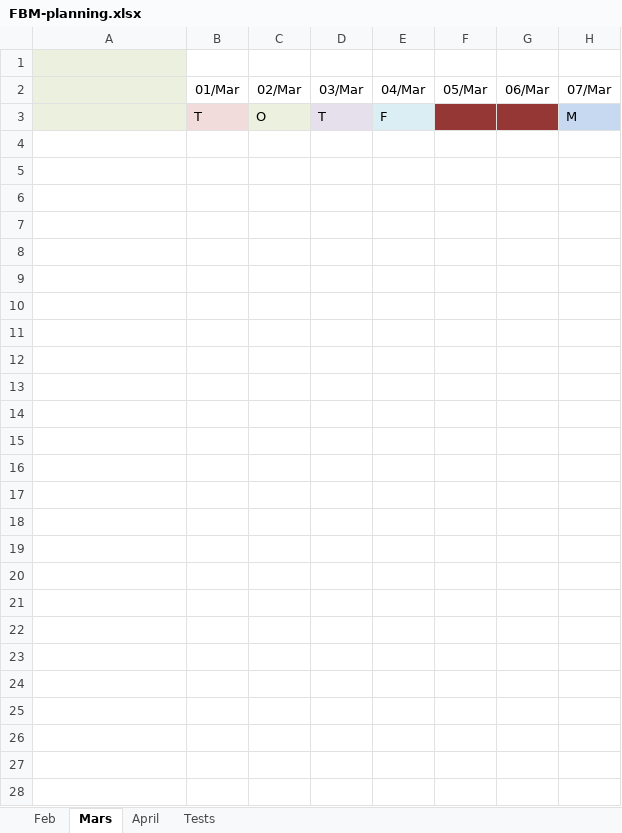
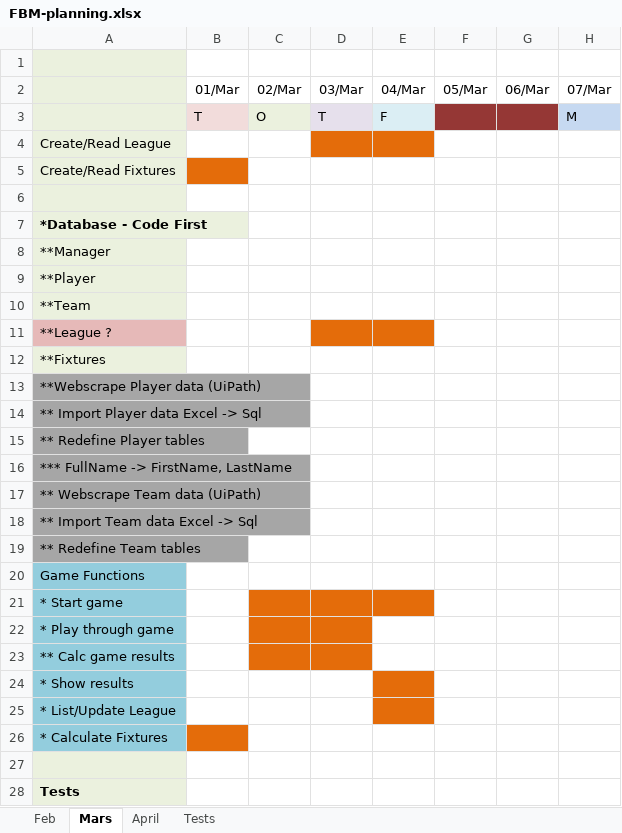
Before and after one commit to MrFusion3000/FuzBallManager, an Excel workbook: FBM-planning.xlsx, sheet Mars, drawn as a sheet; only a part is shown; values as stored, in another font and other column widths than the file's, no borders; rows hold the shown columns only; the diff names each change by its address in the sheet, - before the commit and + after, or states it on an @@ line.

Commit message:
v0.012 Create Manager and Choosing Team

```diff
--- a/FBM-planning.xlsx (sheet Mars)
+++ b/FBM-planning.xlsx (sheet Mars)
+row 4: Create/Read League
+row 5: Create/Read Fixtures
+row 6: (empty)
+row 7: *Database - Code First
+row 8: **Manager
+row 9: **Player
+row 10: **Team
+row 11: **League ?
+row 12: **Fixtures
+row 13: **Webscrape Player data (UiPath)
+row 14: ** Import Player data Excel -> Sql
+row 15: ** Redefine Player tables
+row 16: *** FullName -> FirstName, LastName
+row 17: ** Webscrape Team data (UiPath)
+row 18: ** Import Team data Excel -> Sql
+row 19: ** Redefine Team tables
+row 20: Game Functions
+row 21: * Start game
+row 22: * Play through game
+row 23: ** Calc game results
+row 24: * Show results
+row 25: * List/Update League
+row 26: * Calculate Fixtures
+row 27: (empty)
+row 28: Tests
```
Also changed, not shown: sheet Feb, 20 other files.
